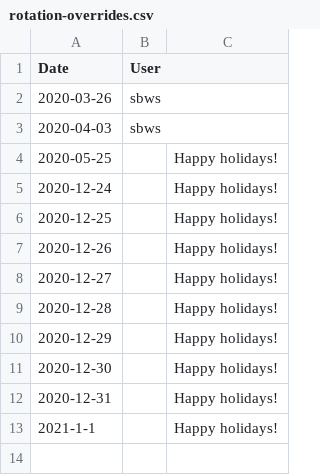
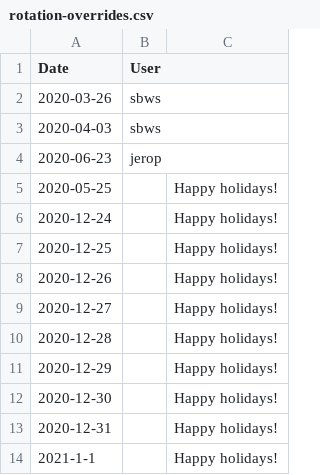
Before and after one commit to tektoncd/plumbing, a CSV file: buildbot/rotation-overrides.csv, drawn as a sheet.

```diff
--- a/buildbot/rotation-overrides.csv
+++ b/buildbot/rotation-overrides.csv
@@ -3,2 +3,3 @@ Date,User
 2020-04-03,sbws
+2020-06-23,jerop
 2020-05-25,,Happy holidays!
```
Also changed, not shown: buildbot/rotation.csv, 2 other files.
